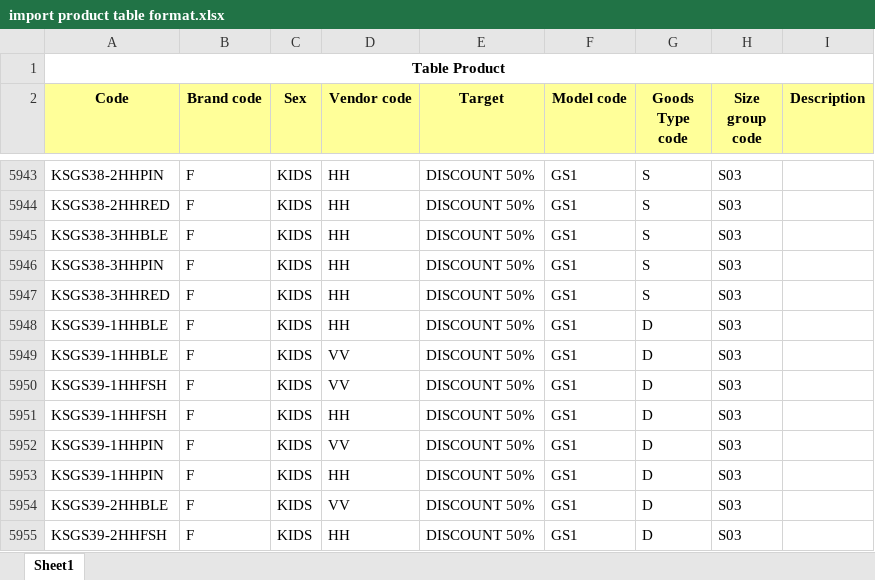
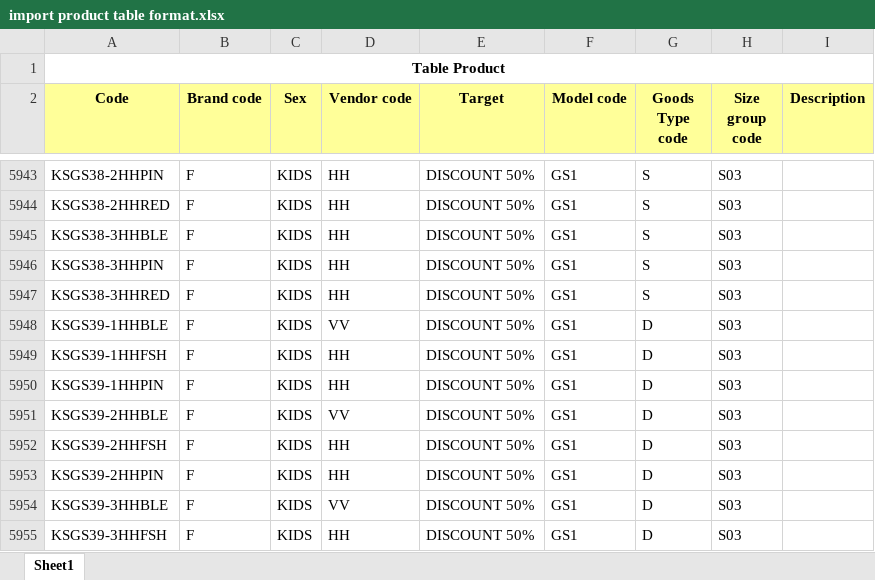
Before and after one commit to bombertroop2/mypos, an Excel workbook: public/import product table format.xlsx, sheet Sheet1, drawn as a sheet; only a part is shown, gaps mark what is left out; the shorter side is filled out with more unchanged rows; values as stored, in another font and other column widths than the file's, no borders; the diff names each change by its address in the sheet, - before the commit and + after, or states it on an @@ line.

Commit message:
(diulang) update import product table format.xlsx (import maks 10000 row)

```diff
--- a/public/import product table format.xlsx (sheet Sheet1)
+++ b/public/import product table format.xlsx (sheet Sheet1)
-row 5948: KSGS39-1HHBLE | F | KIDS | HH | DISCOUNT 50% | GS1 | D | S03
-row 5950: KSGS39-1HHFSH | F | KIDS | VV | DISCOUNT 50% | GS1 | D | S03
-row 5952: KSGS39-1HHPIN | F | KIDS | VV | DISCOUNT 50% | GS1 | D | S03
```
